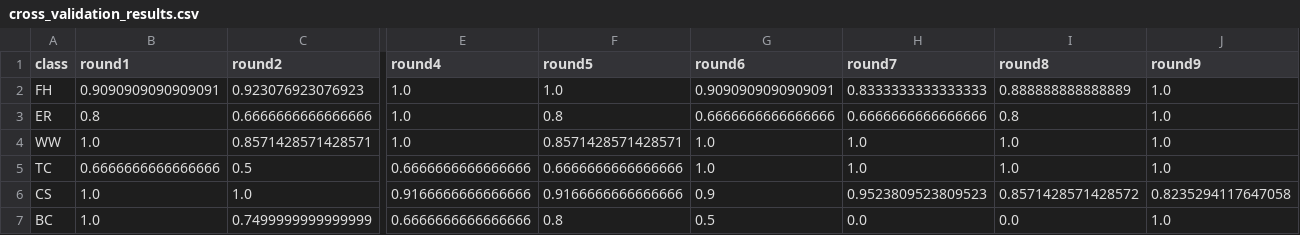
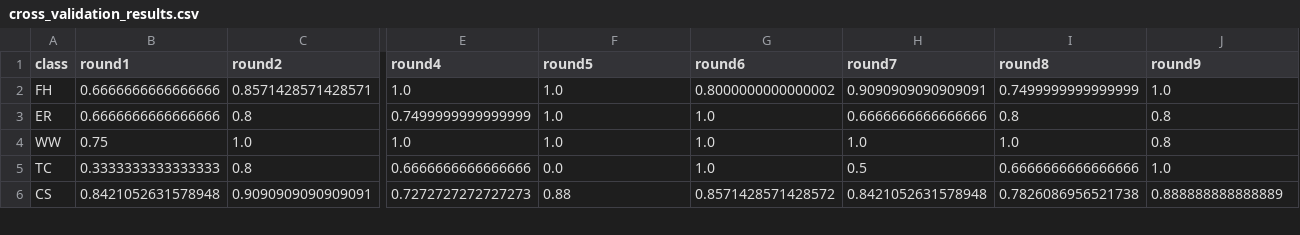
Before and after one commit to Spelaeo123/Machine_Learning, a CSV file: paper_1_notebooks/output_datasets/svm_datasets/cross_validation_results.csv, drawn as a sheet; only a part is shown, gaps mark what is left out; removed rows and columns are numbered as before the commit, all else as after; rows hold the shown columns only; the diff covers the shown part only; the diff names each change by its address in the sheet, - before the commit and + after, or states it on an @@ line.

```diff
--- a/paper_1_notebooks/output_datasets/svm_datasets/cross_validation_results.csv
+++ b/paper_1_notebooks/output_datasets/svm_datasets/cross_validation_results.csv
-B2 (round1): 0.9090909090909091
+B2 (round1): 0.6666666666666666
-C2 (round2): 0.923076923076923
+C2 (round2): 0.8571428571428571
-G2 (round6): 0.9090909090909091
+G2 (round6): 0.8000000000000002
-H2 (round7): 0.8333333333333333
+H2 (round7): 0.9090909090909091
-I2 (round8): 0.888888888888889
+I2 (round8): 0.7499999999999999
-B3 (round1): 0.8
+B3 (round1): 0.6666666666666666
-C3 (round2): 0.6666666666666666
+C3 (round2): 0.8
-E3 (round4): 1.0
+E3 (round4): 0.7499999999999999
-F3 (round5): 0.8
+F3 (round5): 1.0
-G3 (round6): 0.6666666666666666
+G3 (round6): 1.0
-J3:J4 (round9): 1.0
+J3:J4 (round9): 0.8
-B4 (round1): 1.0
+B4 (round1): 0.75
-C4 (round2): 0.8571428571428571
+C4 (round2): 1.0
-F4 (round5): 0.8571428571428571
+F4 (round5): 1.0
-B5 (round1): 0.6666666666666666
+B5 (round1): 0.3333333333333333
-C5 (round2): 0.5
+C5 (round2): 0.8
-F5 (round5): 0.6666666666666666
+F5 (round5): 0.0
-H5 (round7): 1.0
+H5 (round7): 0.5
-I5 (round8): 1.0
+I5 (round8): 0.6666666666666666
-B6 (round1): 1.0
+B6 (round1): 0.8421052631578948
-C6 (round2): 1.0
+C6 (round2): 0.9090909090909091
-E6 (round4): 0.9166666666666666
+E6 (round4): 0.7272727272727273
-F6 (round5): 0.9166666666666666
+F6 (round5): 0.88
-G6 (round6): 0.9
+G6 (round6): 0.8571428571428572
-H6 (round7): 0.9523809523809523
+H6 (round7): 0.8421052631578948
-I6 (round8): 0.8571428571428572
+I6 (round8): 0.7826086956521738
-J6 (round9): 0.8235294117647058
+J6 (round9): 0.888888888888889
-row 7: BC | 1.0 | 0.7499999999999999 | 0.6666666666666666 | 0.8 | 0.5 | 0.0 | 0.0 | 1.0
```
Also changed, not shown: 1 added row, 2 removed rows and 78 edited cells elsewhere in this file, paper_1_notebooks/output_datasets/knn_datasets/cross_validation_results.csv, paper_1_notebooks/output_datasets/knn_datasets/score_vs_sample_number.csv, 44 other files.
